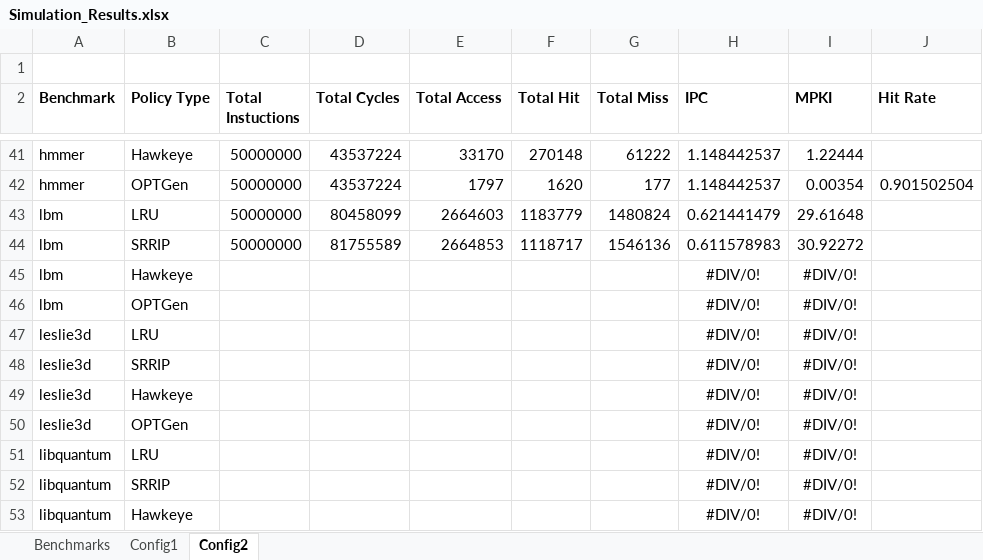
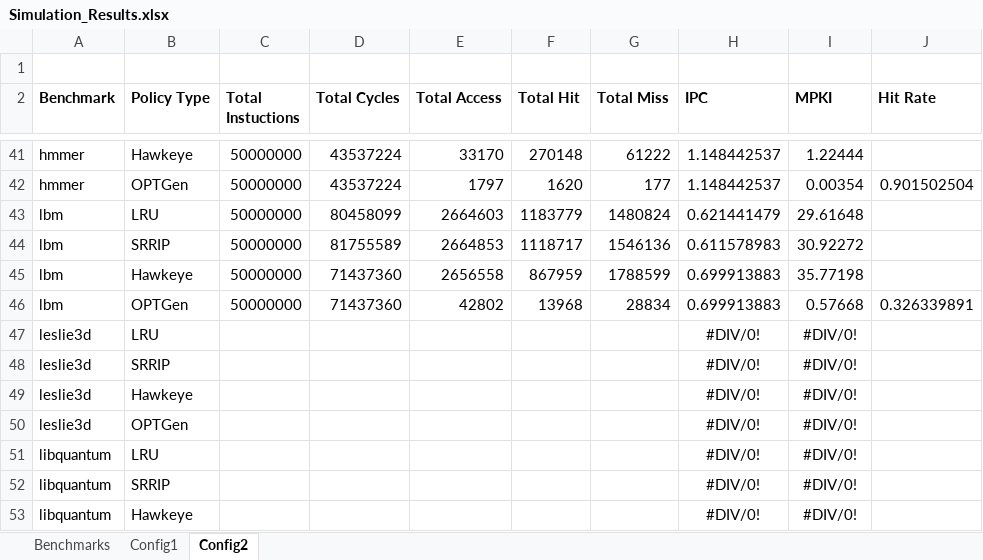
Before and after one commit to hyerania/Belady-Cache-Replacement, an Excel workbook: Reports/Simulation_Results.xlsx, sheet Config2, drawn as a sheet; only a part is shown, gaps mark what is left out; values as stored, in another font and other column widths than the file's, no borders; removed rows and columns are numbered as before the commit, all else as after; the diff names each change by its address in the sheet, - before the commit and + after, or states it on an @@ line.

Commit message:
Added Hawkeye for lbm benchmark

```diff
--- a/Reports/Simulation_Results.xlsx (sheet Config2)
+++ b/Reports/Simulation_Results.xlsx (sheet Config2)
-row 45: lbm | Hawkeye |  |  |  |  |  | #DIV/0! | #DIV/0!
-row 46: lbm | OPTGen |  |  |  |  |  | #DIV/0! | #DIV/0!
+row 45: lbm | Hawkeye | 50000000 | 71437360 | 2656558 | 867959 | 1788599 | 0.699913883 | 35.77198
+row 46: lbm | OPTGen | 50000000 | 71437360 | 42802 | 13968 | 28834 | 0.699913883 | 0.57668 | 0.326339891
```
Also changed, not shown: sheet Config1.
